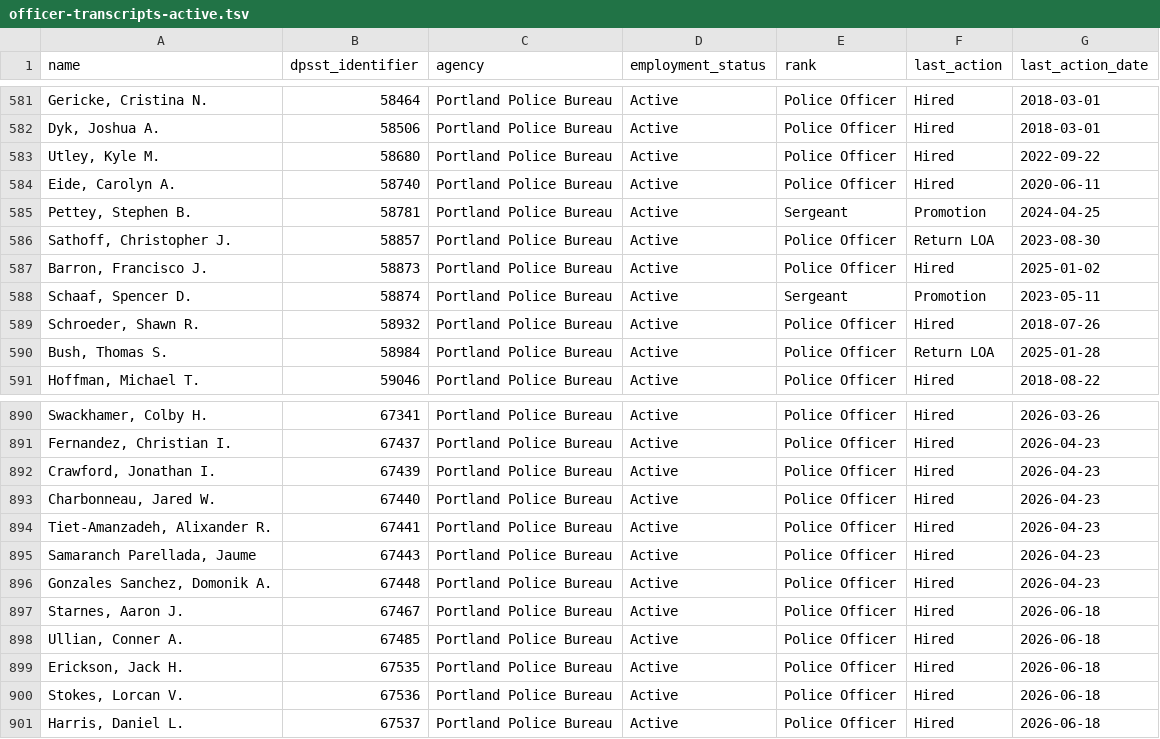
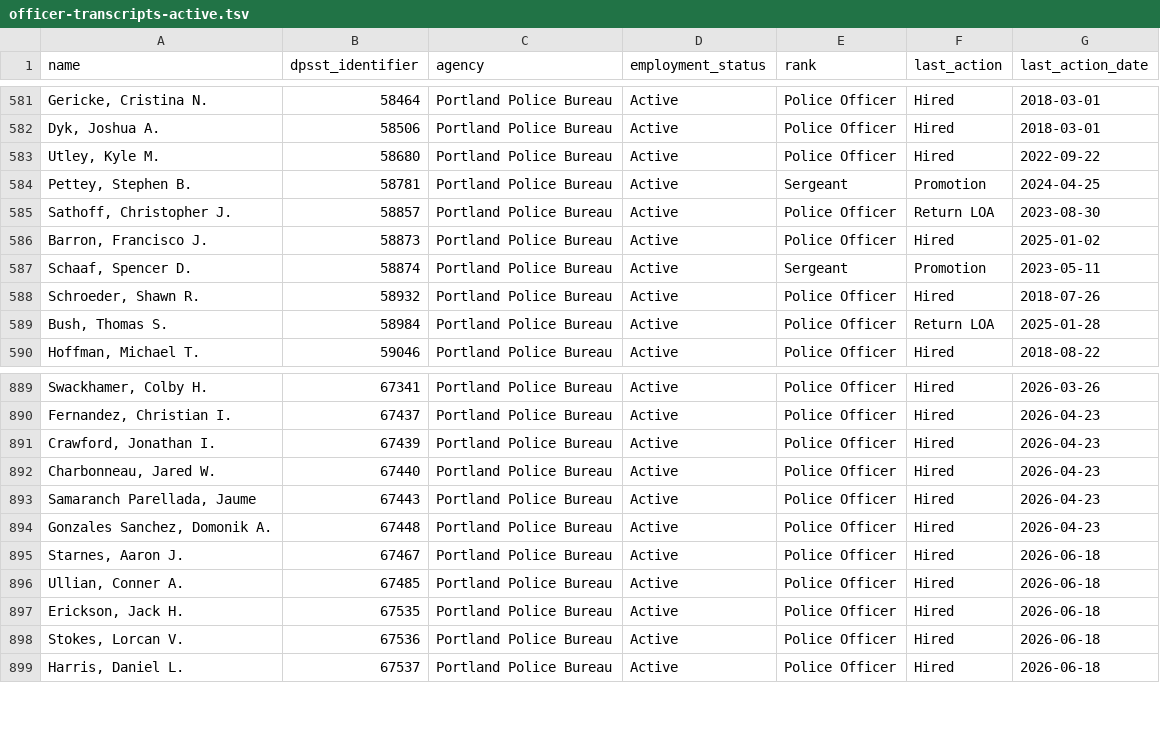
Before and after one commit to PDX-Police-Accountability/dpsst-data, a TSV file: officers/summary/officer-transcripts-active.tsv, drawn as a sheet; only a part is shown, gaps mark what is left out.

```diff
--- a/officers/summary/officer-transcripts-active.tsv
+++ b/officers/summary/officer-transcripts-active.tsv
@@ -583,3 +583,2 @@ Dyk, Joshua A.	58506	Portland Police Bureau	Active	Police Officer	Hired	2018-03-
 Utley, Kyle M.	58680	Portland Police Bureau	Active	Police Officer	Hired	2022-09-22
-Eide, Carolyn A.	58740	Portland Police Bureau	Active	Police Officer	Hired	2020-06-11
 Pettey, Stephen B.	58781	Portland Police Bureau	Active	Sergeant	Promotion	2024-04-25
@@ -893,3 +892,2 @@ Crawford, Jonathan I.	67439	Portland Police Bureau	Active	Police Officer	Hired	2
 Charbonneau, Jared W.	67440	Portland Police Bureau	Active	Police Officer	Hired	2026-04-23
-Tiet-Amanzadeh, Alixander R.	67441	Portland Police Bureau	Active	Police Officer	Hired	2026-04-23
 Samaranch Parellada, Jaume	67443	Portland Police Bureau	Active	Police Officer	Hired	2026-04-23
```
Also changed, not shown: officers/summary/officer-transcripts-inactive.tsv, officers/summary/officer-transcripts.tsv, 18 other files.
